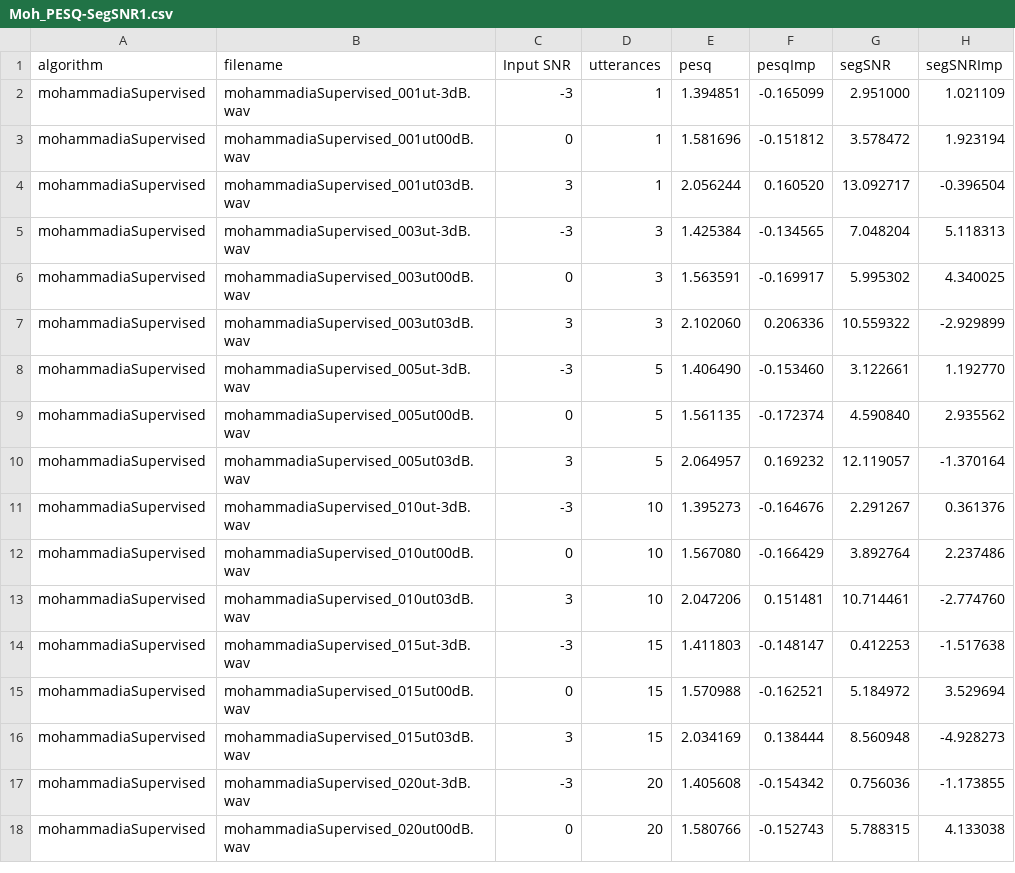
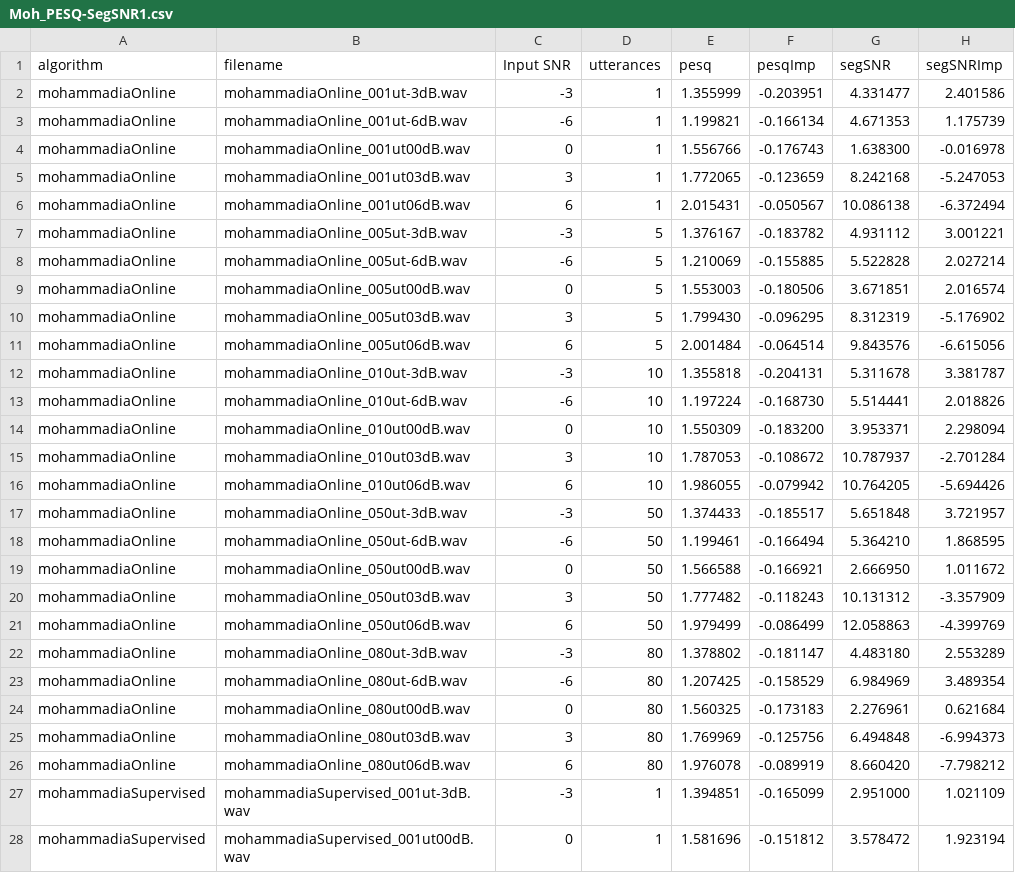
Before and after one commit to ashgillman/Speech-in-Babble, a CSV file: Code/R/dat/Moh_PESQ-SegSNR1.csv, drawn as a sheet; only a part is shown; the shorter side is filled out with more unchanged rows.

```diff
--- a/Code/R/dat/Moh_PESQ-SegSNR1.csv
+++ b/Code/R/dat/Moh_PESQ-SegSNR1.csv
@@ -1,2 +1,27 @@
 algorithm,filename,Input SNR,utterances,pesq,pesqImp,segSNR,segSNRImp
+mohammadiaOnline,mohammadiaOnline_001ut-3dB.wav,-3,1,1.355999,-0.203951,4.331477,2.401586
+mohammadiaOnline,mohammadiaOnline_001ut-6dB.wav,-6,1,1.199821,-0.166134,4.671353,1.175739
+mohammadiaOnline,mohammadiaOnline_001ut00dB.wav,0,1,1.556766,-0.176743,1.638300,-0.016978
+mohammadiaOnline,mohammadiaOnline_001ut03dB.wav,3,1,1.772065,-0.123659,8.242168,-5.247053
+mohammadiaOnline,mohammadiaOnline_001ut06dB.wav,6,1,2.015431,-0.050567,10.086138,-6.372494
+mohammadiaOnline,mohammadiaOnline_005ut-3dB.wav,-3,5,1.376167,-0.183782,4.931112,3.001221
+mohammadiaOnline,mohammadiaOnline_005ut-6dB.wav,-6,5,1.210069,-0.155885,5.522828,2.027214
+mohammadiaOnline,mohammadiaOnline_005ut00dB.wav,0,5,1.553003,-0.180506,3.671851,2.016574
+mohammadiaOnline,mohammadiaOnline_005ut03dB.wav,3,5,1.799430,-0.096295,8.312319,-5.176902
+mohammadiaOnline,mohammadiaOnline_005ut06dB.wav,6,5,2.001484,-0.064514,9.843576,-6.615056
+mohammadiaOnline,mohammadiaOnline_010ut-3dB.wav,-3,10,1.355818,-0.204131,5.311678,3.381787
+mohammadiaOnline,mohammadiaOnline_010ut-6dB.wav,-6,10,1.197224,-0.168730,5.514441,2.018826
+mohammadiaOnline,mohammadiaOnline_010ut00dB.wav,0,10,1.550309,-0.183200,3.953371,2.298094
+mohammadiaOnline,mohammadiaOnline_010ut03dB.wav,3,10,1.787053,-0.108672,10.787937,-2.701284
+mohammadiaOnline,mohammadiaOnline_010ut06dB.wav,6,10,1.986055,-0.079942,10.764205,-5.694426
+mohammadiaOnline,mohammadiaOnline_050ut-3dB.wav,-3,50,1.374433,-0.185517,5.651848,3.721957
+mohammadiaOnline,mohammadiaOnline_050ut-6dB.wav,-6,50,1.199461,-0.166494,5.364210,1.868595
+mohammadiaOnline,mohammadiaOnline_050ut00dB.wav,0,50,1.566588,-0.166921,2.666950,1.011672
+mohammadiaOnline,mohammadiaOnline_050ut03dB.wav,3,50,1.777482,-0.118243,10.131312,-3.357909
+mohammadiaOnline,mohammadiaOnline_050ut06dB.wav,6,50,1.979499,-0.086499,12.058863,-4.399769
+mohammadiaOnline,mohammadiaOnline_080ut-3dB.wav,-3,80,1.378802,-0.181147,4.483180,2.553289
+mohammadiaOnline,mohammadiaOnline_080ut-6dB.wav,-6,80,1.207425,-0.158529,6.984969,3.489354
+mohammadiaOnline,mohammadiaOnline_080ut00dB.wav,0,80,1.560325,-0.173183,2.276961,0.621684
+mohammadiaOnline,mohammadiaOnline_080ut03dB.wav,3,80,1.769969,-0.125756,6.494848,-6.994373
+mohammadiaOnline,mohammadiaOnline_080ut06dB.wav,6,80,1.976078,-0.089919,8.660420,-7.798212
 mohammadiaSupervised,mohammadiaSupervised_001ut-3dB.wav,-3,1,1.394851,-0.165099,2.951000,1.021109
```
Also changed, not shown: Code/R/dat/Moh_PESQ-SegSNR2.csv, Code/R/dat/Moh_PESQ-SegSNR3.csv, 12 other files.
